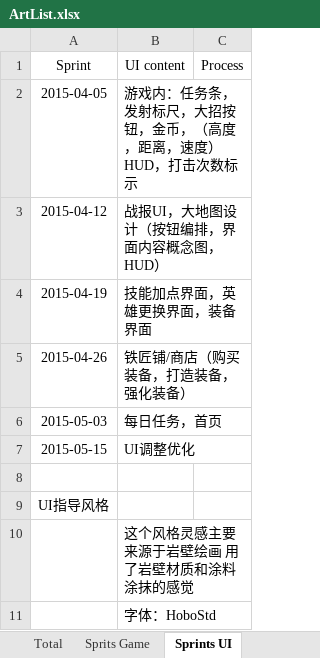
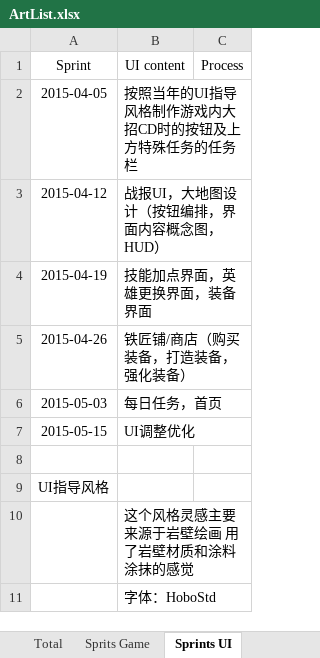
Before and after one commit to kerry2009/PrimitiveBall, an Excel workbook: Document/ArtList.xlsx, sheet Sprints UI, drawn as a sheet; values as stored, in another font and other column widths than the file's, no borders; charts and pictures not drawn; the diff names each change by its address in the sheet, - before the commit and + after, or states it on an @@ line.

```diff
--- a/Document/ArtList.xlsx (sheet Sprints UI)
+++ b/Document/ArtList.xlsx (sheet Sprints UI)
-B2 (UI content): 游戏内：任务条，发射标尺，大招按钮，金币，（高度，距离，速度）HUD，打击次数标示
+B2 (UI content): 按照当年的UI指导风格制作游戏内大招CD时的按钮及上方特殊任务的任务栏
```
Also changed, not shown: sheet Total, sheet Sprits Game, charts or pictures.
